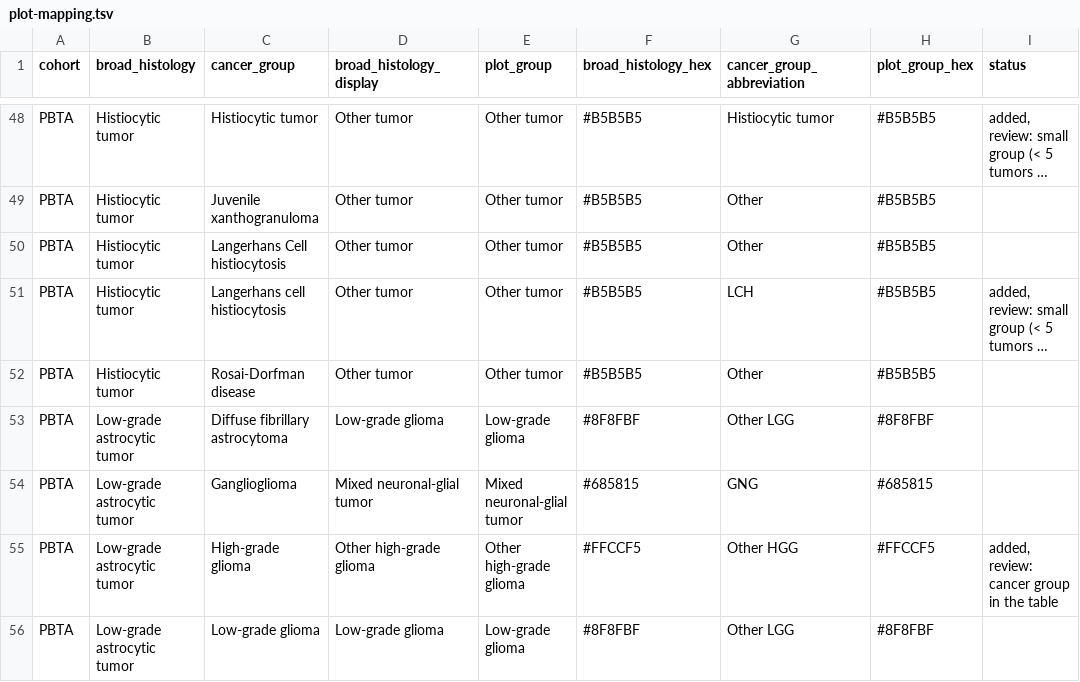
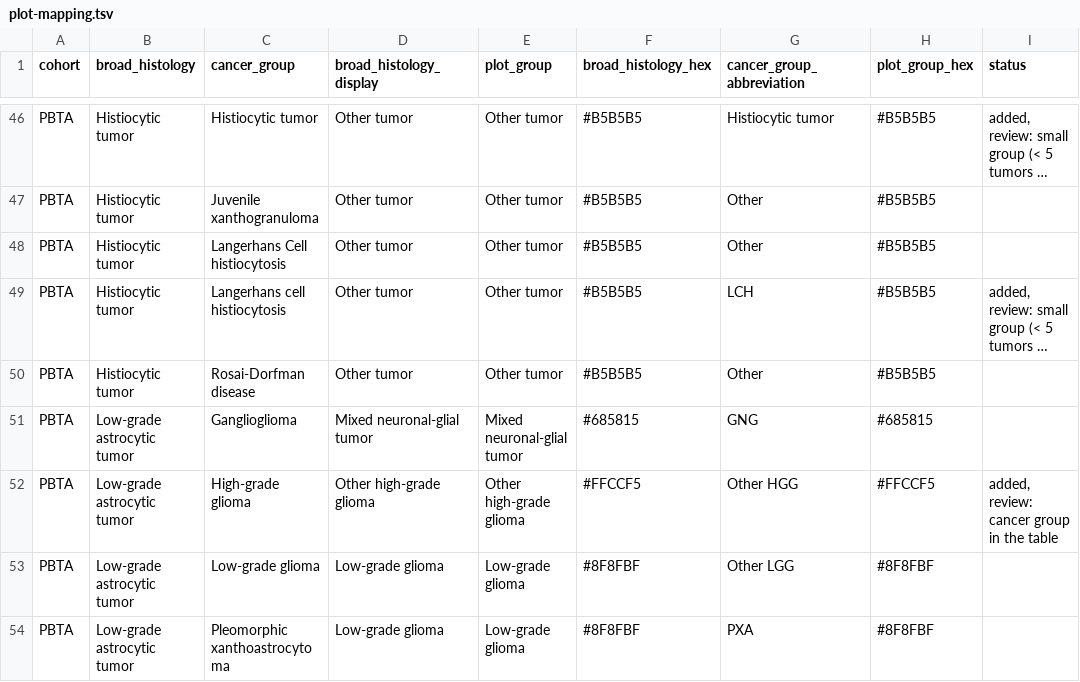
Before and after one commit to rokitalab/OpenPedCan-Project-CNH, a TSV file: figures/palettes/plot-mapping.tsv, drawn as a sheet; only a part is shown, gaps mark what is left out; the shorter side is filled out with more unchanged rows; long unchanged cells end in …; removed rows and columns are numbered as before the commit, all else as after; the diff covers the shown part only; the diff names each change by its address in the sheet, - before the commit and + after, or states it on an @@ line.

```diff
--- a/figures/palettes/plot-mapping.tsv
+++ b/figures/palettes/plot-mapping.tsv
-row 53: PBTA | Low-grade astrocytic tumor | Diffuse fibrillary astrocytoma | Low-grade glioma | Low-grade glioma | #8F8FBF | Other LGG | #8F8FBF
```
Also changed, not shown: 1 added row and 3 removed rows elsewhere in this file, analyses/molecular-subtyping-integrate/results/cancer_group_table_for_README.tsv, analyses/molecular-subtyping-integrate/results/harmonized_diagnosis_cancer_group_table.tsv, 7 other files.
